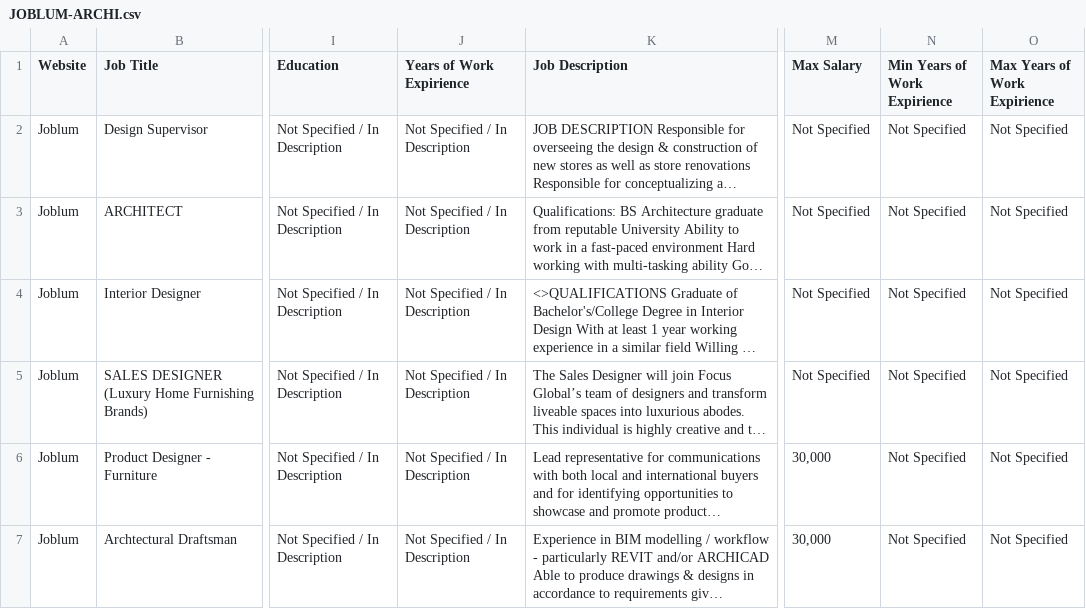
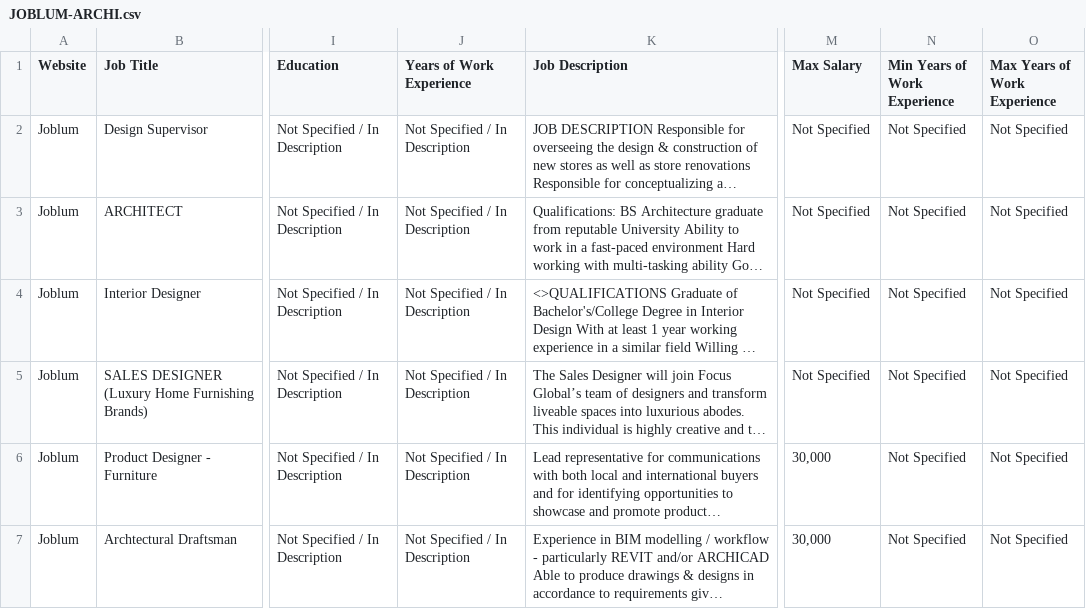
Before and after one commit to mcbsanchez/Trifacta-DATAPRE, a CSV file: MCO1/Joblum Data/JOBLUM-ARCHI.csv, drawn as a sheet; only a part is shown, gaps mark what is left out; long unchanged cells end in …; the diff names each change by its address in the sheet, - before the commit and + after, or states it on an @@ line.

Commit message:
Updated "Experience" column spelling and other documentations

```diff
--- a/MCO1/Joblum Data/JOBLUM-ARCHI.csv
+++ b/MCO1/Joblum Data/JOBLUM-ARCHI.csv
-J1: Years of Work Expirience
+J1: Years of Work Experience
-N1: Min Years of Work Expirience
+N1: Min Years of Work Experience
-O1: Max Years of Work Expirience
+O1: Max Years of Work Experience
```
Also changed, not shown: MCO1/Joblum Data/JOBLUM-AVI.csv, MCO1/Joblum Data/JOBLUM-BIOMED.csv, 27 other files.
